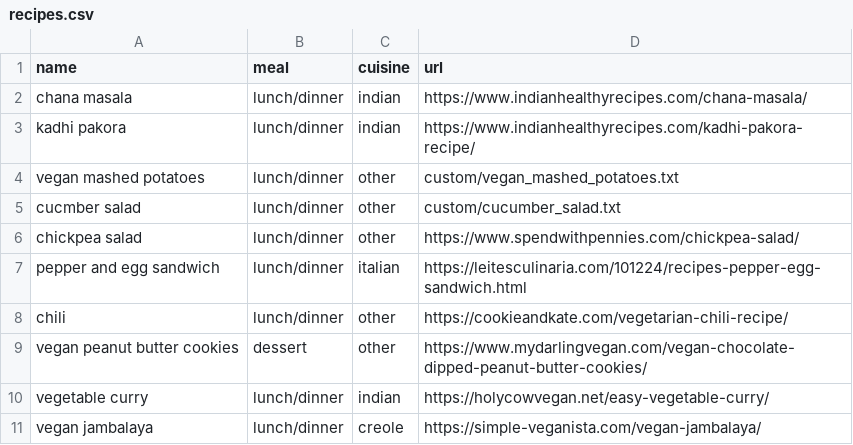
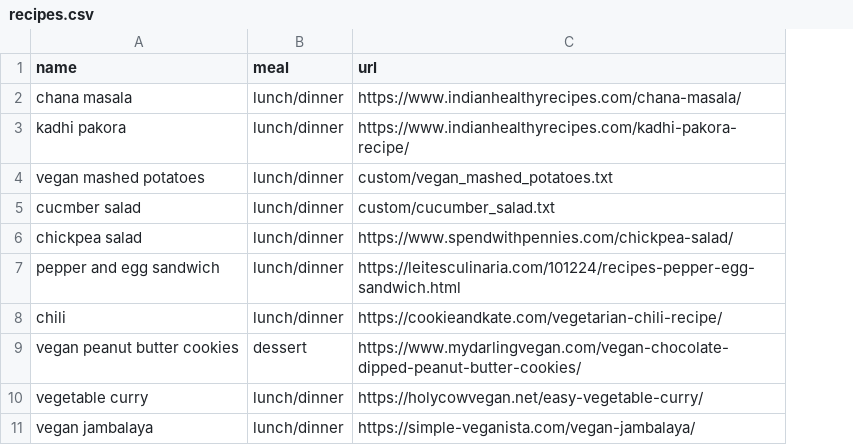
Before and after one commit to IGM3923/Recipe-scraper, a CSV file: recipes.csv, drawn as a sheet; only a part is shown; the diff names each change by its address in the sheet, - before the commit and + after, or states it on an @@ line.

Commit message:
wrote web scraper, cleaned up recipe csv file

```diff
--- a/recipes.csv
+++ b/recipes.csv
-column C (cuisine), rows 2-11: indian | indian | other | other | other | italian | other | other | indian | creole
```
Also changed, not shown: 2 other files.
